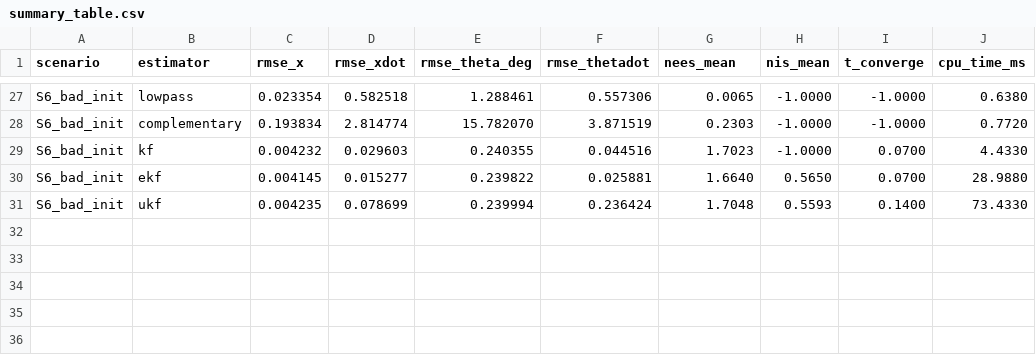
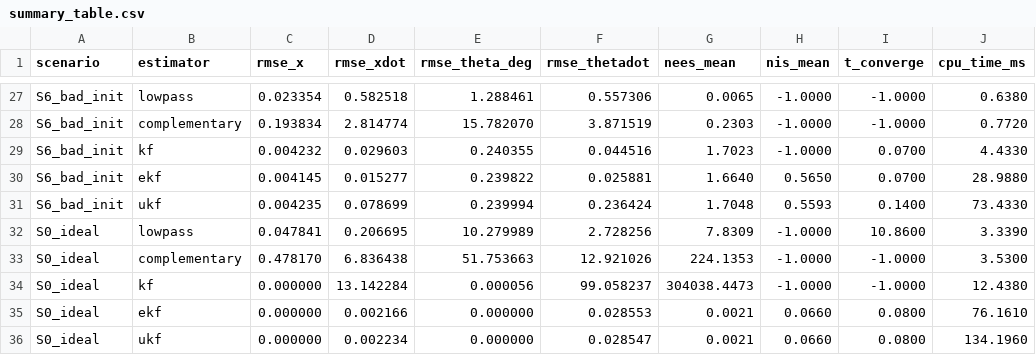
Before and after one commit to Saliss7/CMC-12, a CSV file: results/summary_table.csv, drawn as a sheet; only a part is shown, gaps mark what is left out; the diff names each change by its address in the sheet, - before the commit and + after, or states it on an @@ line.

```diff
--- a/results/summary_table.csv
+++ b/results/summary_table.csv
+row 32: S0_ideal | lowpass | 0.047841 | 0.206695 | 10.279989 | 2.728256 | 7.8309 | -1.0000 | 10.8600 | 3.3390
+row 33: S0_ideal | complementary | 0.478170 | 6.836438 | 51.753663 | 12.921026 | 224.1353 | -1.0000 | -1.0000 | 3.5300
+row 34: S0_ideal | kf | 0.000000 | 13.142284 | 0.000056 | 99.058237 | 304038.4473 | -1.0000 | -1.0000 | 12.4380
+row 35: S0_ideal | ekf | 0.000000 | 0.002166 | 0.000000 | 0.028553 | 0.0021 | 0.0660 | 0.0800 | 76.1610
+row 36: S0_ideal | ukf | 0.000000 | 0.002234 | 0.000000 | 0.028547 | 0.0021 | 0.0660 | 0.0800 | 134.1960
```
Also changed, not shown: 18 other files.
